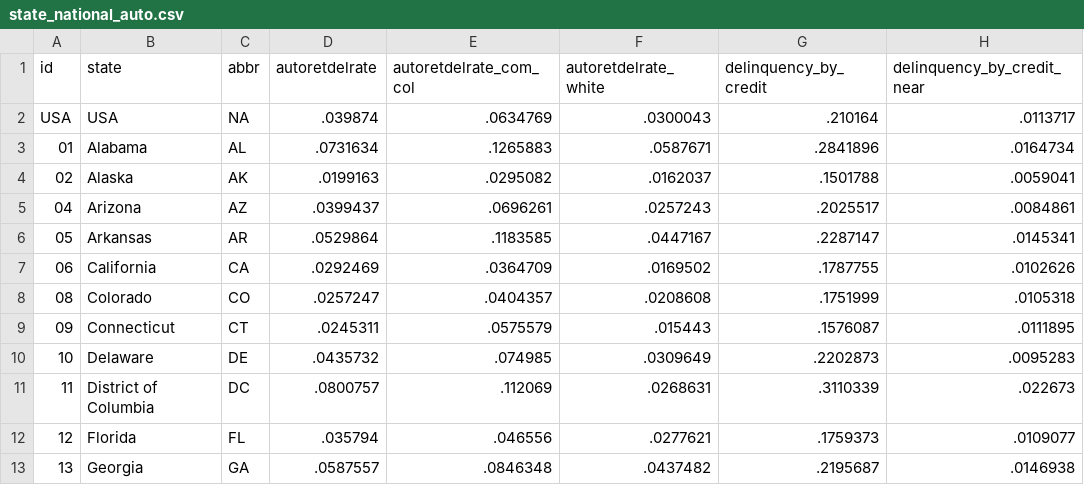
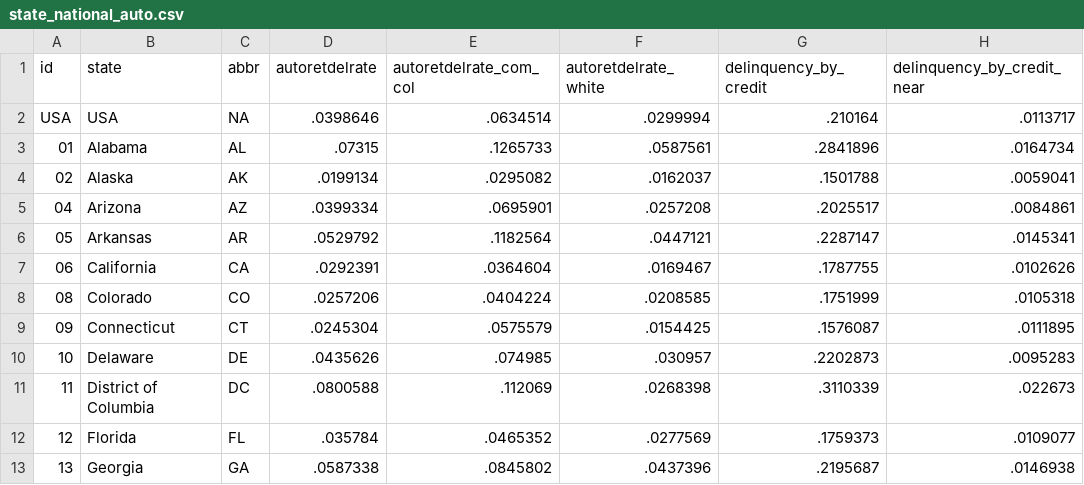
Before and after one commit to UrbanInstitute/debt-interactive-map, a CSV file: data/20220501-update/state_national_auto.csv, drawn as a sheet; only a part is shown; the diff covers the shown part only; the diff names each change by its address in the sheet, - before the commit and + after, or states it on an @@ line.

```diff
--- a/data/20220501-update/state_national_auto.csv
+++ b/data/20220501-update/state_national_auto.csv
-D2 (autoretdelrate): .039874
+D2 (autoretdelrate): .0398646
-E2 (autoretdelrate_com_col): .0634769
+E2 (autoretdelrate_com_col): .0634514
-F2 (autoretdelrate_white): .0300043
+F2 (autoretdelrate_white): .0299994
-D3 (autoretdelrate): .0731634
+D3 (autoretdelrate): .07315
-E3 (autoretdelrate_com_col): .1265883
+E3 (autoretdelrate_com_col): .1265733
-F3 (autoretdelrate_white): .0587671
+F3 (autoretdelrate_white): .0587561
-D4 (autoretdelrate): .0199163
+D4 (autoretdelrate): .0199134
-D5 (autoretdelrate): .0399437
+D5 (autoretdelrate): .0399334
-E5 (autoretdelrate_com_col): .0696261
+E5 (autoretdelrate_com_col): .0695901
-F5 (autoretdelrate_white): .0257243
+F5 (autoretdelrate_white): .0257208
-D6 (autoretdelrate): .0529864
+D6 (autoretdelrate): .0529792
-E6 (autoretdelrate_com_col): .1183585
+E6 (autoretdelrate_com_col): .1182564
-F6 (autoretdelrate_white): .0447167
+F6 (autoretdelrate_white): .0447121
-D7 (autoretdelrate): .0292469
+D7 (autoretdelrate): .0292391
-E7 (autoretdelrate_com_col): .0364709
+E7 (autoretdelrate_com_col): .0364604
-F7 (autoretdelrate_white): .0169502
+F7 (autoretdelrate_white): .0169467
-D8 (autoretdelrate): .0257247
+D8 (autoretdelrate): .0257206
-E8 (autoretdelrate_com_col): .0404357
+E8 (autoretdelrate_com_col): .0404224
-F8 (autoretdelrate_white): .0208608
+F8 (autoretdelrate_white): .0208585
-D9 (autoretdelrate): .0245311
+D9 (autoretdelrate): .0245304
-F9 (autoretdelrate_white): .015443
+F9 (autoretdelrate_white): .0154425
-D10 (autoretdelrate): .0435732
+D10 (autoretdelrate): .0435626
-F10 (autoretdelrate_white): .0309649
+F10 (autoretdelrate_white): .030957
-D11 (autoretdelrate): .0800757
+D11 (autoretdelrate): .0800588
-F11 (autoretdelrate_white): .0268631
+F11 (autoretdelrate_white): .0268398
-D12 (autoretdelrate): .035794
+D12 (autoretdelrate): .035784
-E12 (autoretdelrate_com_col): .046556
+E12 (autoretdelrate_com_col): .0465352
-F12 (autoretdelrate_white): .0277621
+F12 (autoretdelrate_white): .0277569
-D13 (autoretdelrate): .0587557
+D13 (autoretdelrate): .0587338
-E13 (autoretdelrate_com_col): .0846348
+E13 (autoretdelrate_com_col): .0845802
-F13 (autoretdelrate_white): .0437482
+F13 (autoretdelrate_white): .0437396
```
Also changed, not shown: 103 edited cells elsewhere in this file, data/20220501-update/county_auto.csv, data/20220501-update/county_overall.csv, 6 other files.
